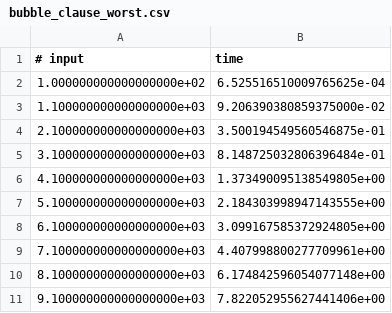
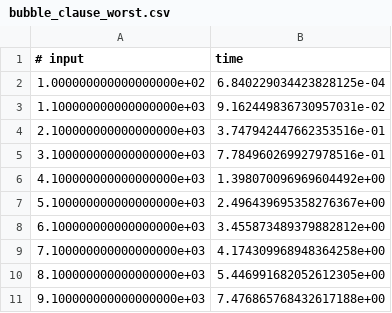
Before and after one commit to TumeloMkwambe/Sorting, a CSV file: bubble_clause_worst.csv, drawn as a sheet.

```diff
--- a/bubble_clause_worst.csv
+++ b/bubble_clause_worst.csv
@@ -1,11 +1,11 @@
 # input,time
-1.000000000000000000e+02,6.525516510009765625e-04
-1.100000000000000000e+03,9.206390380859375000e-02
-2.100000000000000000e+03,3.500194549560546875e-01
-3.100000000000000000e+03,8.148725032806396484e-01
-4.100000000000000000e+03,1.373490095138549805e+00
-5.100000000000000000e+03,2.184303998947143555e+00
-6.100000000000000000e+03,3.099167585372924805e+00
-7.100000000000000000e+03,4.407998800277709961e+00
-8.100000000000000000e+03,6.174842596054077148e+00
-9.100000000000000000e+03,7.822052955627441406e+00
+1.000000000000000000e+02,6.840229034423828125e-04
+1.100000000000000000e+03,9.162449836730957031e-02
+2.100000000000000000e+03,3.747942447662353516e-01
+3.100000000000000000e+03,7.784960269927978516e-01
+4.100000000000000000e+03,1.398070096969604492e+00
+5.100000000000000000e+03,2.496439695358276367e+00
+6.100000000000000000e+03,3.455873489379882812e+00
+7.100000000000000000e+03,4.174309968948364258e+00
+8.100000000000000000e+03,5.446991682052612305e+00
+9.100000000000000000e+03,7.476865768432617188e+00
```
Also changed, not shown: bubble_clause_best.csv, bubble_sort.csv, 3 other files.
